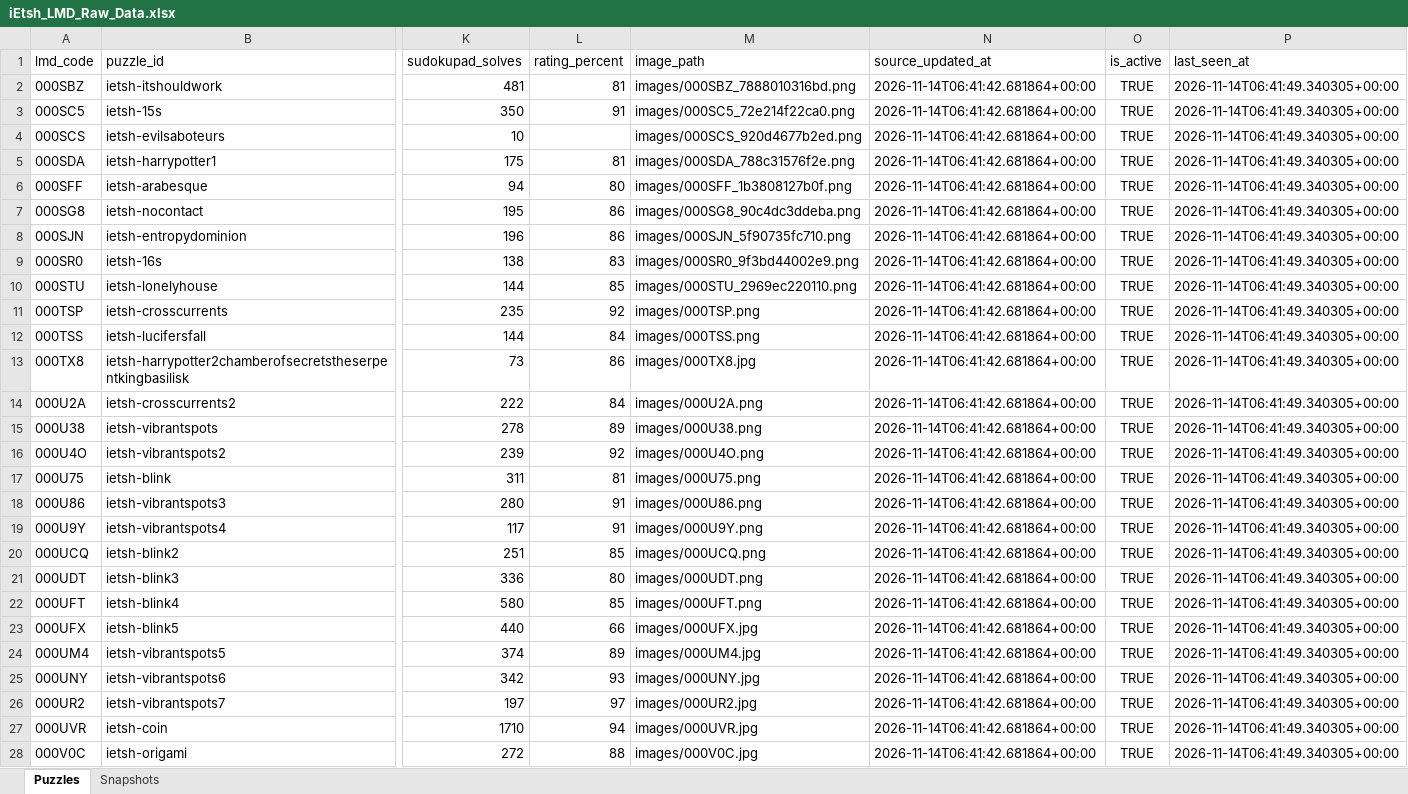
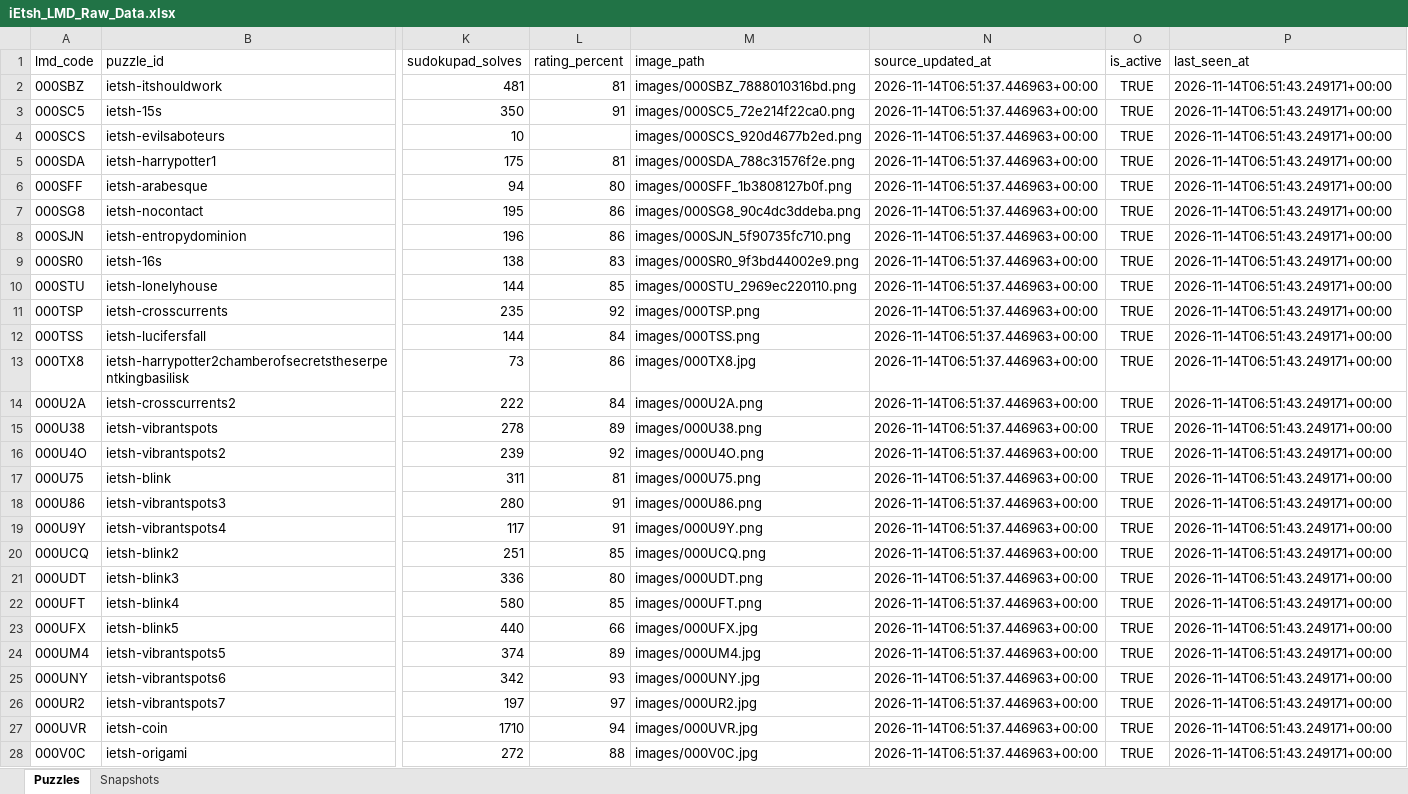
Before and after one commit to iEtsh/iEtsh.sudoku, an Excel workbook: sudoku-ietsh/ietsh/lmd/exports/raw-data/iEtsh_LMD_Raw_Data.xlsx, sheet Puzzles, drawn as a sheet; only a part is shown, gaps mark what is left out; values as stored, in another font and other column widths than the file's, no borders; table styles not drawn; the diff covers the shown part only; the diff names each change by its address in the sheet, - before the commit and + after, or states it on an @@ line.

```diff
--- a/sudoku-ietsh/ietsh/lmd/exports/raw-data/iEtsh_LMD_Raw_Data.xlsx (sheet Puzzles)
+++ b/sudoku-ietsh/ietsh/lmd/exports/raw-data/iEtsh_LMD_Raw_Data.xlsx (sheet Puzzles)
-N2:N28 (source_updated_at): 2026-11-14T06:41:42.681864+00:00
+N2:N28 (source_updated_at): 2026-11-14T06:51:37.446963+00:00
-P2:P28 (last_seen_at): 2026-11-14T06:41:49.340305+00:00
+P2:P28 (last_seen_at): 2026-11-14T06:51:43.249171+00:00
```
Also changed, not shown: 34 edited cells elsewhere in this sheet, sudoku-ietsh/ietsh/lmd/exports/iEtsh_LMD_Analytics.xlsx.
